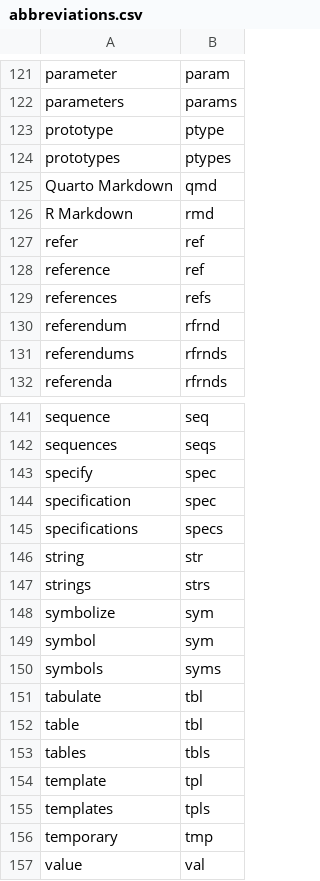
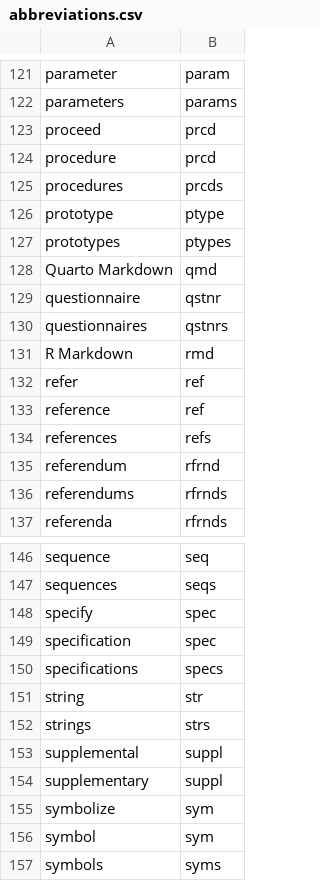
Before and after one commit to rpkg-dev/pkgsnip, a CSV file: data-raw/abbreviations.csv, drawn as a sheet; only a part is shown, gaps mark what is left out; the shorter side is filled out with more unchanged rows.

```diff
--- a/data-raw/abbreviations.csv
+++ b/data-raw/abbreviations.csv
@@ -122,2 +122,5 @@ parameter,param
 parameters,params
+proceed,prcd
+procedure, prcd
+procedures,prcds
 prototype,ptype
@@ -125,2 +128,4 @@ prototypes,ptypes
 Quarto Markdown,qmd
+questionnaire,qstnr
+questionnaires,qstnrs
 R Markdown,rmd
@@ -147,2 +152,4 @@ string,str
 strings,strs
+supplemental,suppl
+supplementary,suppl
 symbolize,sym
```
Also changed, not shown: 5 other files.
